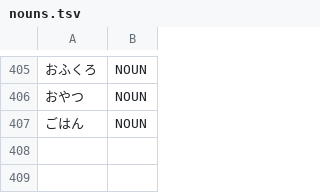
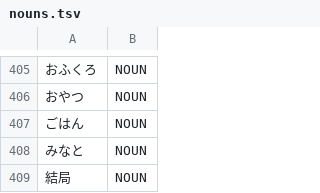
Before and after one commit to libraz/suzume, a TSV file: data/core/nouns.tsv, drawn as a sheet; only a part is shown, gaps mark what is left out; the diff names each change by its address in the sheet, - before the commit and + after, or states it on an @@ line.

```diff
--- a/data/core/nouns.tsv
+++ b/data/core/nouns.tsv
+row 408: みなと | NOUN
+row 409: 結局 | NOUN
```
Also changed, not shown: data/core/adverbs.tsv, data/core/verbs.tsv, 6 other files.
